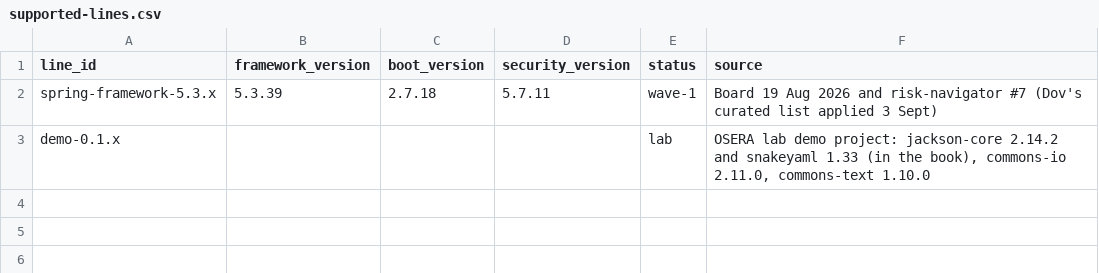
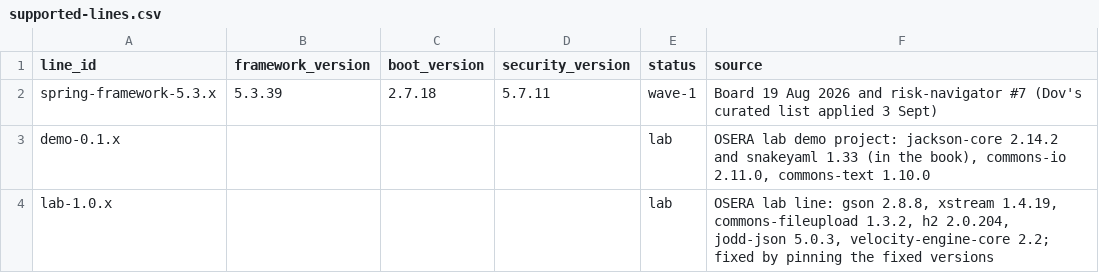
Before and after one commit to d1gital-f/backlog, a CSV file: supported-lines.csv, drawn as a sheet.

```diff
--- a/supported-lines.csv
+++ b/supported-lines.csv
@@ -3 +3,2 @@ spring-framework-5.3.x,5.3.39,2.7.18,5.7.11,wave-1,Board 19 Aug 2026 and risk-na
 demo-0.1.x,,,,lab,"OSERA lab demo project: jackson-core 2.14.2 and snakeyaml 1.33 (in the book), commons-io 2.11.0, commons-text 1.10.0"
+lab-1.0.x,,,,lab,"OSERA lab line: gson 2.8.8, xstream 1.4.19, commons-fileupload 1.3.2, h2 2.0.204, jodd-json 5.0.3, velocity-engine-core 2.2; fixed by pinning the fixed versions"
```
Also changed, not shown: coordinates.csv, 1 other file.
